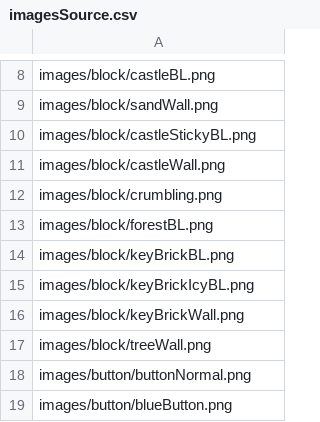
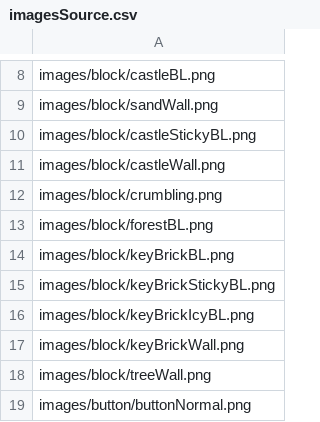
Before and after one commit to hcilab/Momo, a CSV file: falldown/Game/MyoFalldown/data/images/imagesSource.csv, drawn as a sheet; only a part is shown, gaps mark what is left out; the shorter side is filled out with more unchanged rows; the diff covers the shown part only; the diff names each change by its address in the sheet, - before the commit and + after, or states it on an @@ line.

Commit message:
Change Custom Sprites to use PImages.
I also updated many Images to be smaller


Former-commit-id: ff360145235ddc351bc8559905342156c45e7bbc

```diff
--- a/falldown/Game/MyoFalldown/data/images/imagesSource.csv
+++ b/falldown/Game/MyoFalldown/data/images/imagesSource.csv
+row 15: images/block/keyBrickStickyBL.png
```
Also changed, not shown: 41 added rows elsewhere in this file, 31 other files.
